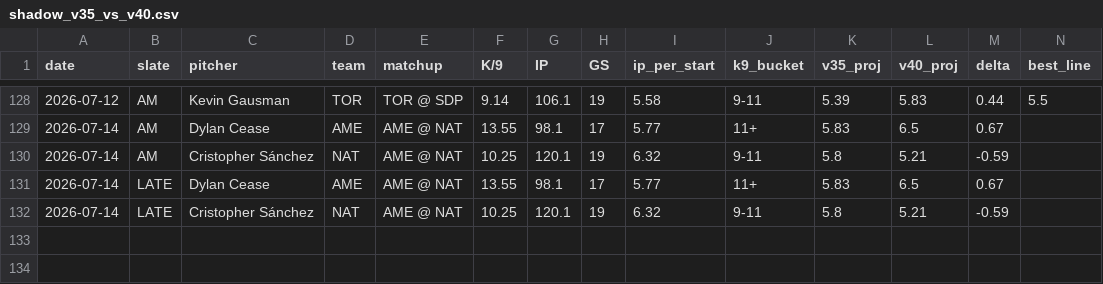
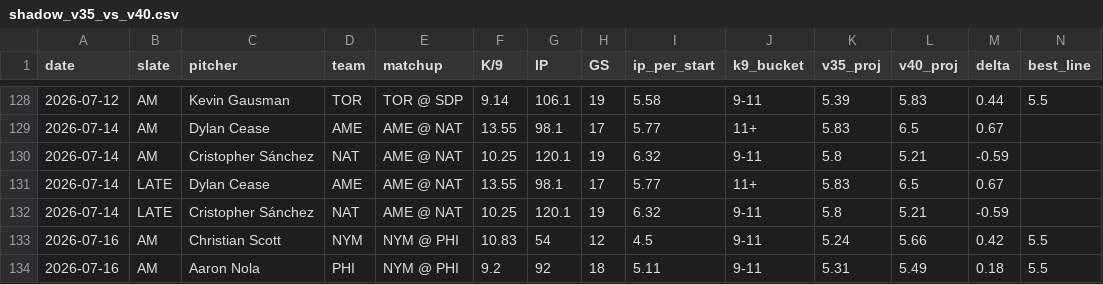
Before and after one commit to jordantaylorkurzweil-hash/MLB-Kprop-Pipeline, a CSV file: workspace/shadow_v35_vs_v40.csv, drawn as a sheet; only a part is shown, gaps mark what is left out; rows hold the shown columns only; the diff names each change by its address in the sheet, - before the commit and + after, or states it on an @@ line.

```diff
--- a/workspace/shadow_v35_vs_v40.csv
+++ b/workspace/shadow_v35_vs_v40.csv
+row 133: 2026-07-16 | AM | Christian Scott | NYM | NYM @ PHI | 10.83 | 54 | 12 | 4.5 | 9-11 | 5.24 | 5.66 | 0.42 | 5.5
+row 134: 2026-07-16 | AM | Aaron Nola | PHI | NYM @ PHI | 9.2 | 92 | 18 | 5.11 | 9-11 | 5.31 | 5.49 | 0.18 | 5.5
```
Also changed, not shown: 3 other files.
